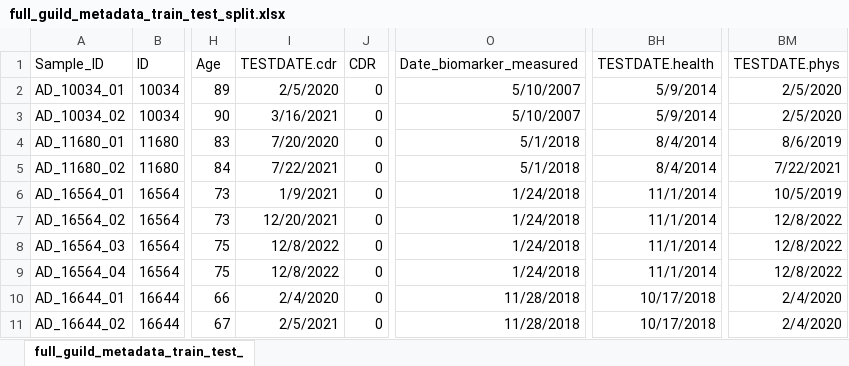
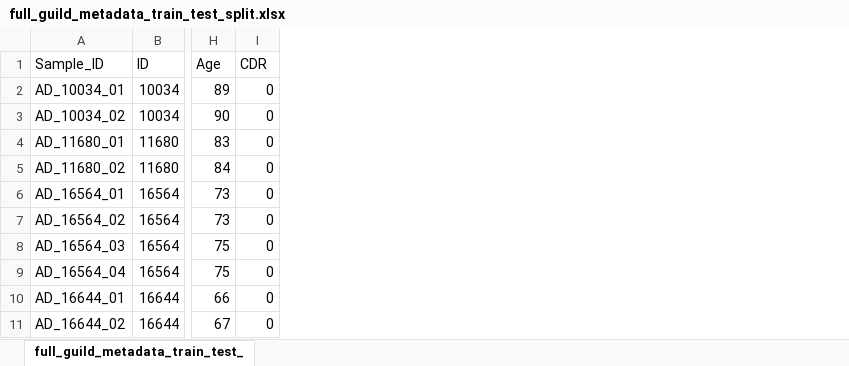
Before and after one commit to jryou24/PreclinicalAD_GutMicrobiome-Inflammation, an Excel workbook: R/Data/full_guild_metadata_train_test_split.xlsx, sheet full_guild_metadata_train_test_, drawn as a sheet; only a part is shown, gaps mark what is left out; values as stored, in another font and other column widths than the file's, no borders; the diff names each change by its address in the sheet, - before the commit and + after, or states it on an @@ line.

Commit message:
removed date columns

```diff
--- a/R/Data/full_guild_metadata_train_test_split.xlsx (sheet full_guild_metadata_train_test_)
+++ b/R/Data/full_guild_metadata_train_test_split.xlsx (sheet full_guild_metadata_train_test_)
-column I (TESTDATE.cdr), rows 2-11: 2/5/2020 | 3/16/2021 | 7/20/2020 | 7/22/2021 | 1/9/2021 | 12/20/2021 | 12/8/2022 | 12/8/2022 | 2/4/2020 | 2/5/2021
-column O (Date_biomarker_measured), rows 2-11: 5/10/2007 | 5/10/2007 | 5/1/2018 | 5/1/2018 | 1/24/2018 | 1/24/2018 | 1/24/2018 | 1/24/2018 | 11/28/2018 | 11/28/2018
-column BH (TESTDATE.health), rows 2-11: 5/9/2014 | 5/9/2014 | 8/4/2014 | 8/4/2014 | 11/1/2014 | 11/1/2014 | 11/1/2014 | 11/1/2014 | 10/17/2018 | 10/17/2018
-column BM (TESTDATE.phys), rows 2-11: 2/5/2020 | 2/5/2020 | 8/6/2019 | 7/22/2021 | 10/5/2019 | 12/8/2022 | 12/8/2022 | 12/8/2022 | 2/4/2020 | 2/4/2020
```
Also changed, not shown: R/Data/CS_guild_metadata.xlsx, 3 other files.
